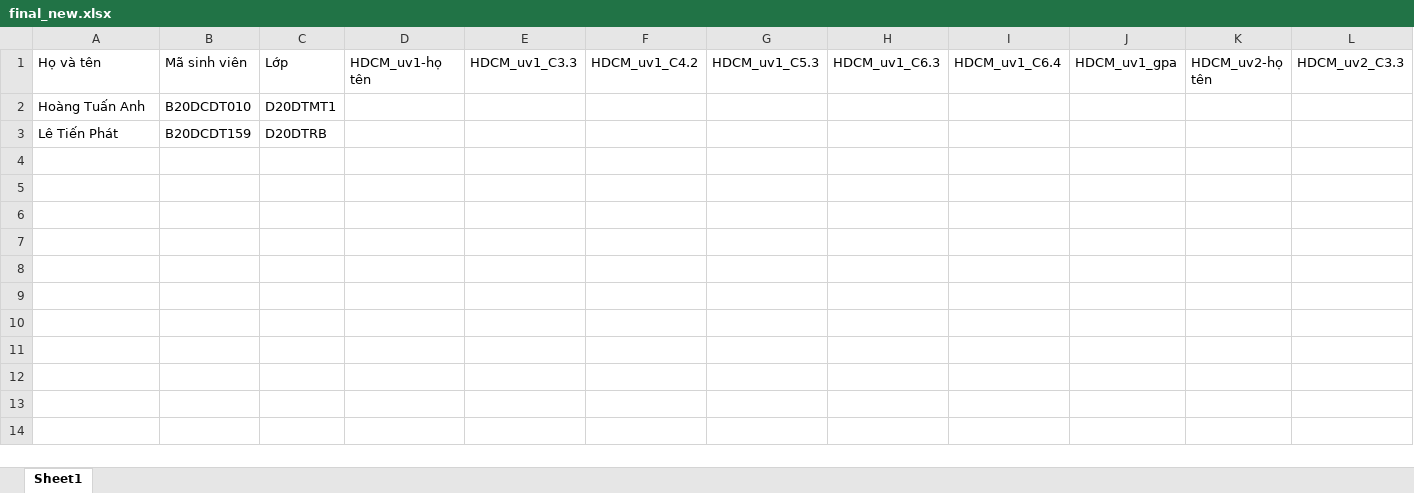
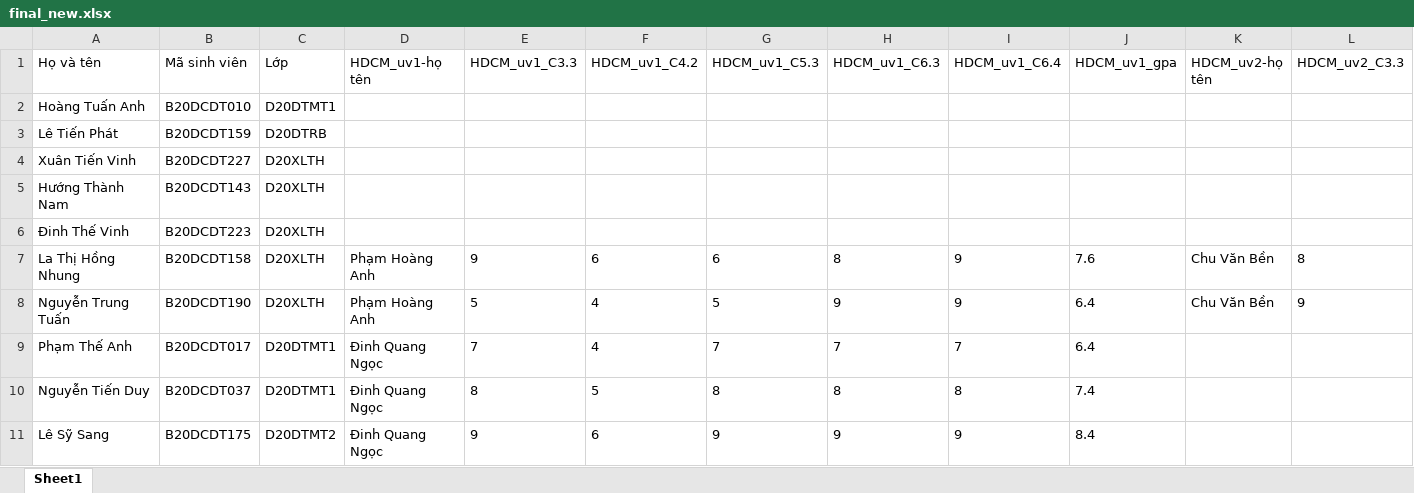
Before and after one commit to nguyenjacobak/FormstoExcel, an Excel workbook: form_collectdata/form_collect/DataCollected/final_new.xlsx, sheet Sheet1, drawn as a sheet; only a part is shown; values as stored, in another font and other column widths than the file's, no borders; rows hold the shown columns only; the diff names each change by its address in the sheet, - before the commit and + after, or states it on an @@ line.

```diff
--- a/form_collectdata/form_collect/DataCollected/final_new.xlsx (sheet Sheet1)
+++ b/form_collectdata/form_collect/DataCollected/final_new.xlsx (sheet Sheet1)
+row 4: Xuân Tiến Vinh | B20DCDT227 | D20XLTH
+row 5: Hướng Thành Nam | B20DCDT143 | D20XLTH
+row 6: Đinh Thế Vinh | B20DCDT223 | D20XLTH
+row 7: La Thị Hồng Nhung | B20DCDT158 | D20XLTH | Phạm Hoàng Anh | 9 | 6 | 6 | 8 | 9 | 7.6 | Chu Văn Bền | 8
+row 8: Nguyễn Trung Tuấn | B20DCDT190 | D20XLTH | Phạm Hoàng Anh | 5 | 4 | 5 | 9 | 9 | 6.4 | Chu Văn Bền | 9
+row 9: Phạm Thế Anh | B20DCDT017 | D20DTMT1 | Đinh Quang Ngọc | 7 | 4 | 7 | 7 | 7 | 6.4
+row 10: Nguyễn Tiến Duy | B20DCDT037 | D20DTMT1 | Đinh Quang Ngọc | 8 | 5 | 8 | 8 | 8 | 7.4
+row 11: Lê Sỹ Sang | B20DCDT175 | D20DTMT2 | Đinh Quang Ngọc | 9 | 6 | 9 | 9 | 9 | 8.4
```
Also changed, not shown: form_collectdata/form_collect/DataCollected/TongHopDiem1.xlsx, form_collectdata/form_collect/DataCollected/TongHopDiem2.xlsx.
